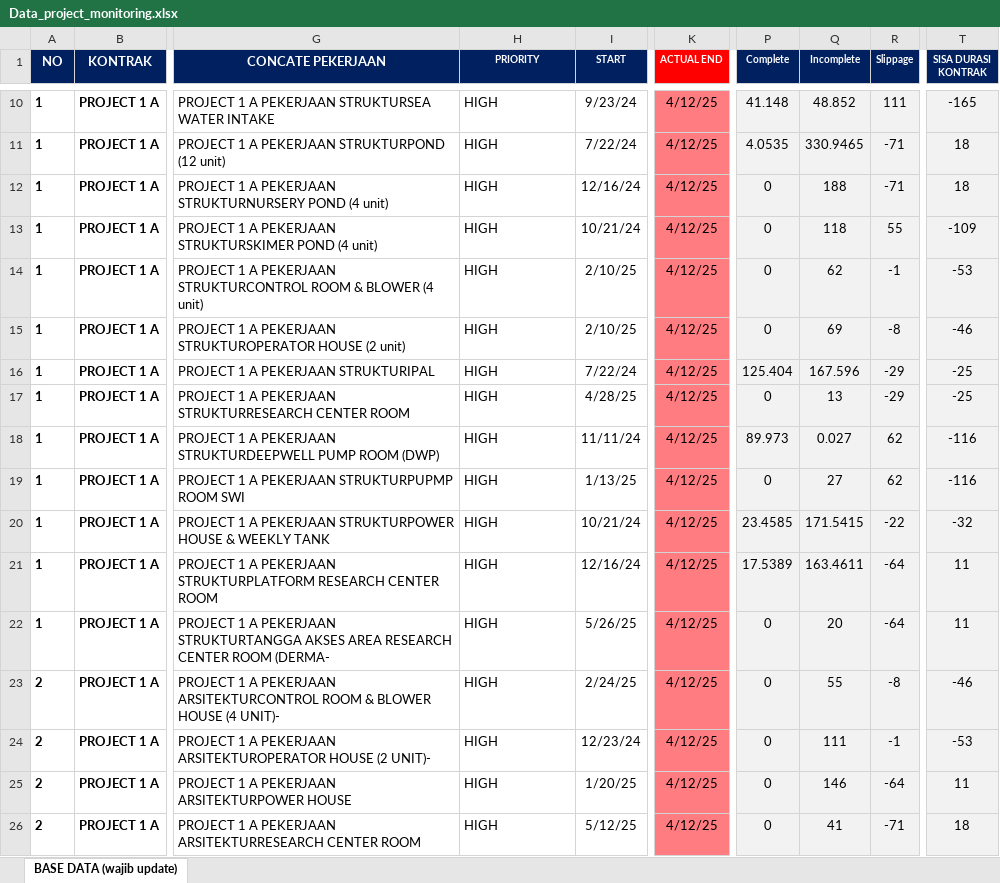
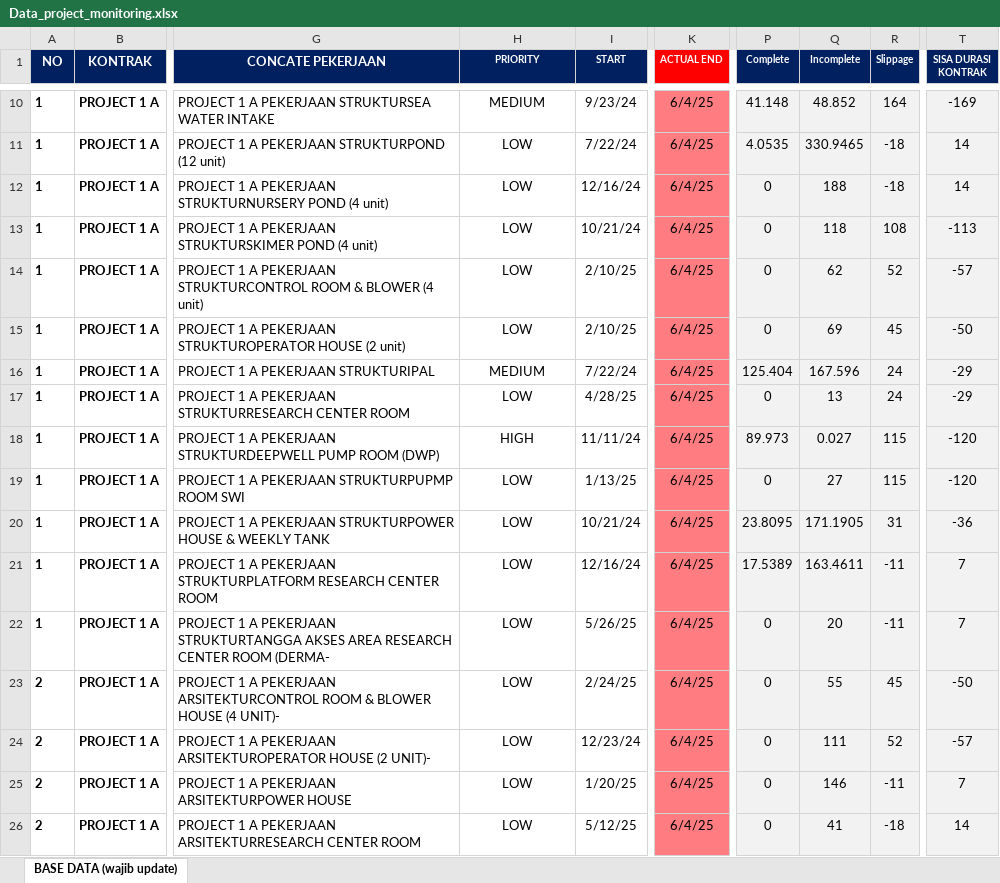
Before and after one commit to quicksxope/dashboardapp-proto, an Excel workbook: data/Data_project_monitoring.xlsx, sheet BASE DATA (wajib update), drawn as a sheet; only a part is shown, gaps mark what is left out; values as stored, in another font and other column widths than the file's, no borders; conditional formats and table styles not drawn; the diff covers the shown part only; the diff names each change by its address in the sheet, - before the commit and + after, or states it on an @@ line.

```diff
--- a/data/Data_project_monitoring.xlsx (sheet BASE DATA (wajib update))
+++ b/data/Data_project_monitoring.xlsx (sheet BASE DATA (wajib update))
-H10:H26 alignment: left
+H10:H26 alignment: center
-H10 (PRIORITY): HIGH
+H10 (PRIORITY): MEDIUM
-K10:K26 (ACTUAL END): 4/12/25
+K10:K26 (ACTUAL END): 6/4/25
-R10 (Slippage): 111
+R10 (Slippage): 164
-T10 (SISA DURASI KONTRAK): -165
+T10 (SISA DURASI KONTRAK): -169
-H11:H15 (PRIORITY): HIGH
+H11:H15 (PRIORITY): LOW
-R11:R12 (Slippage): -71
+R11:R12 (Slippage): -18
-T11:T12 (SISA DURASI KONTRAK): 18
+T11:T12 (SISA DURASI KONTRAK): 14
-R13 (Slippage): 55
+R13 (Slippage): 108
-T13 (SISA DURASI KONTRAK): -109
+T13 (SISA DURASI KONTRAK): -113
-R14 (Slippage): -1
+R14 (Slippage): 52
-T14 (SISA DURASI KONTRAK): -53
+T14 (SISA DURASI KONTRAK): -57
-R15 (Slippage): -8
+R15 (Slippage): 45
-T15 (SISA DURASI KONTRAK): -46
+T15 (SISA DURASI KONTRAK): -50
-H16 (PRIORITY): HIGH
+H16 (PRIORITY): MEDIUM
-R16:R17 (Slippage): -29
+R16:R17 (Slippage): 24
-T16:T17 (SISA DURASI KONTRAK): -25
+T16:T17 (SISA DURASI KONTRAK): -29
-H17 (PRIORITY): HIGH
+H17 (PRIORITY): LOW
-R18:R19 (Slippage): 62
+R18:R19 (Slippage): 115
-T18:T19 (SISA DURASI KONTRAK): -116
+T18:T19 (SISA DURASI KONTRAK): -120
-H19:H26 (PRIORITY): HIGH
+H19:H26 (PRIORITY): LOW
-P20 (Complete): 23.4585
+P20 (Complete): 23.8095
-Q20 (Incomplete): 171.5415
+Q20 (Incomplete): 171.1905
-R20 (Slippage): -22
+R20 (Slippage): 31
-T20 (SISA DURASI KONTRAK): -32
+T20 (SISA DURASI KONTRAK): -36
-R21:R22 (Slippage): -64
+R21:R22 (Slippage): -11
-T21:T22 (SISA DURASI KONTRAK): 11
+T21:T22 (SISA DURASI KONTRAK): 7
-R23 (Slippage): -8
+R23 (Slippage): 45
-T23 (SISA DURASI KONTRAK): -46
+T23 (SISA DURASI KONTRAK): -50
-R24 (Slippage): -1
+R24 (Slippage): 52
-T24 (SISA DURASI KONTRAK): -53
+T24 (SISA DURASI KONTRAK): -57
-R25 (Slippage): -64
+R25 (Slippage): -11
-T25 (SISA DURASI KONTRAK): 11
+T25 (SISA DURASI KONTRAK): 7
-R26 (Slippage): -71
+R26 (Slippage): -18
-T26 (SISA DURASI KONTRAK): 18
+T26 (SISA DURASI KONTRAK): 14
```
Also changed, not shown: 575 edited cells and cell formats elsewhere in this sheet.
